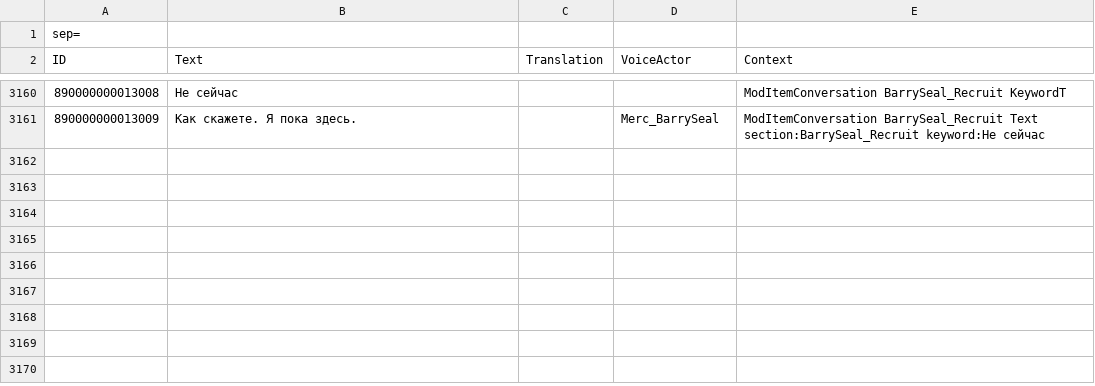
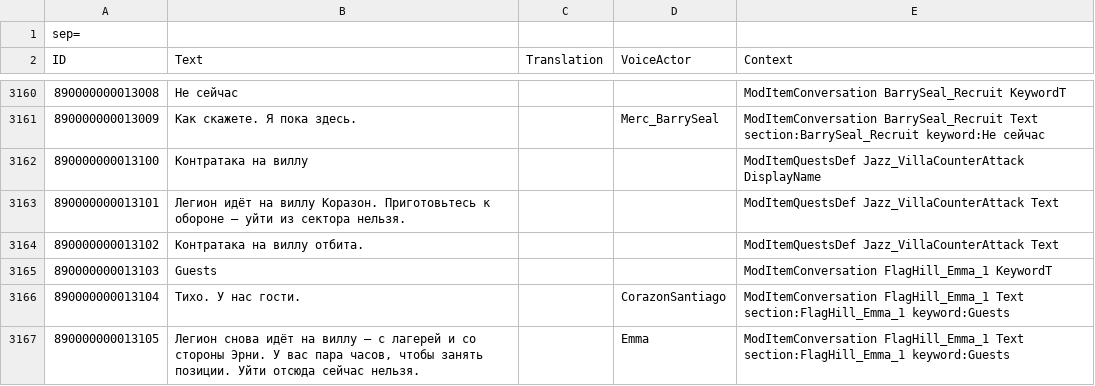
Before and after one commit to Kpoji4er/JAZZ-maps, a CSV file: ModTextsMaps.csv, drawn as a sheet; only a part is shown, gaps mark what is left out; the diff names each change by its address in the sheet, - before the commit and + after, or states it on an @@ line.

```diff
--- a/ModTextsMaps.csv
+++ b/ModTextsMaps.csv
+row 3162: 890000000013100 | Контратака на виллу |  |  | ModItemQuestsDef Jazz_VillaCounterAttack DisplayName
+row 3163: 890000000013101 | Легион идёт на виллу Коразон. Приготовьтесь к обороне — уйти из сектора нельзя. |  |  | ModItemQuestsDef Jazz_VillaCounterAttack Text
+row 3164: 890000000013102 | Контратака на виллу отбита. |  |  | ModItemQuestsDef Jazz_VillaCounterAttack Text
+row 3165: 890000000013103 | Guests |  |  | ModItemConversation FlagHill_Emma_1 KeywordT
+row 3166: 890000000013104 | Тихо. У нас гости. |  | CorazonSantiago | ModItemConversation FlagHill_Emma_1 Text section:FlagHill_Emma_1 keyword:Guests
+row 3167: 890000000013105 | Легион снова идёт на виллу — с лагерей и со стороны Эрни. У вас пара часов, чтобы занять позиции. Уйти отсюда сейчас нельзя. |  | Emma | ModItemConversation FlagHill_Emma_1 Text section:FlagHill_Emma_1 keyword:Guests
```
Also changed, not shown: 5 other files.
